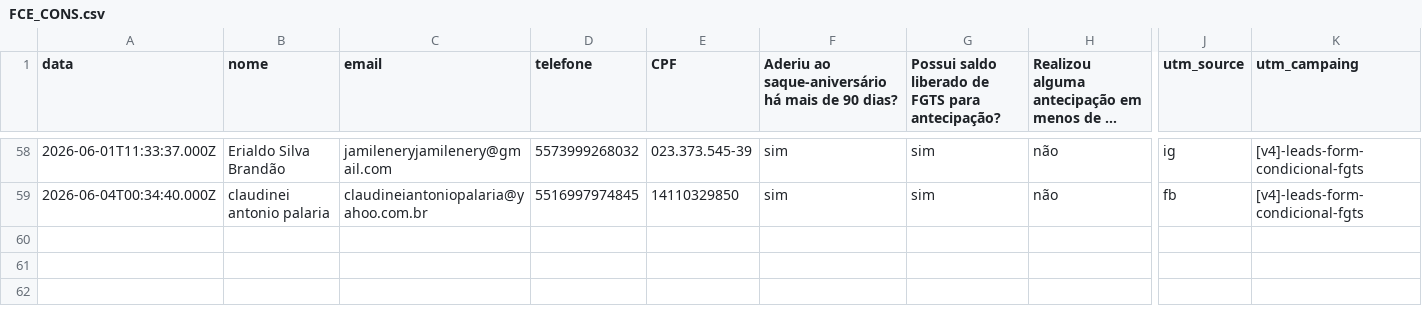
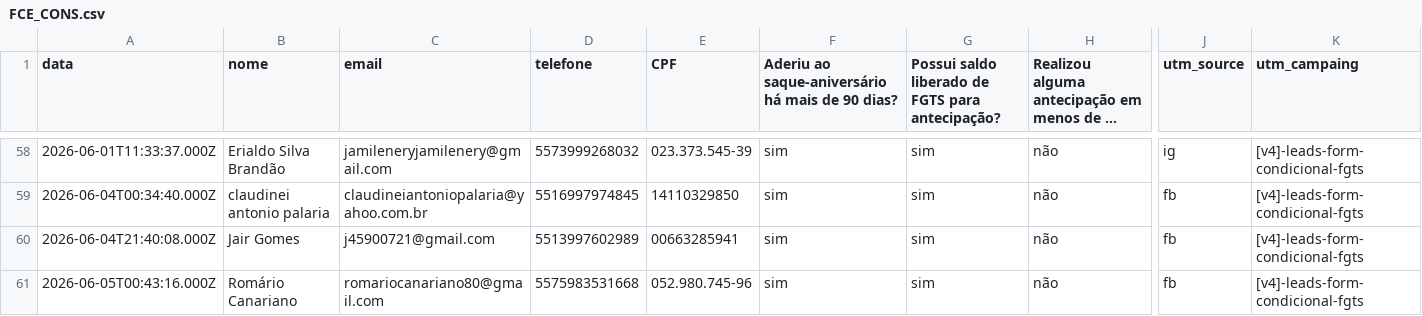
Before and after one commit to juliacostamktdigital-eng/Lps, a CSV file: painel/data/com/FCE_CONS.csv, drawn as a sheet; only a part is shown, gaps mark what is left out; long unchanged cells end in …; rows hold the shown columns only; the diff names each change by its address in the sheet, - before the commit and + after, or states it on an @@ line.

```diff
--- a/painel/data/com/FCE_CONS.csv
+++ b/painel/data/com/FCE_CONS.csv
+row 60: 2026-06-04T21:40:08.000Z | Jair Gomes | j45900721@gmail.com | 5513997602989 | 00663285941 | sim | sim | não | fb | [v4]-leads-form-condicional-fgts
+row 61: 2026-06-05T00:43:16.000Z | Romário Canariano | romariocanariano80@gmail.com | 5575983531668 | 052.980.745-96 | sim | sim | não | fb | [v4]-leads-form-condicional-fgts
```
Also changed, not shown: painel/data/com/FARS.csv, painel/data/com/FCE_CGI.csv, 8 other files.
